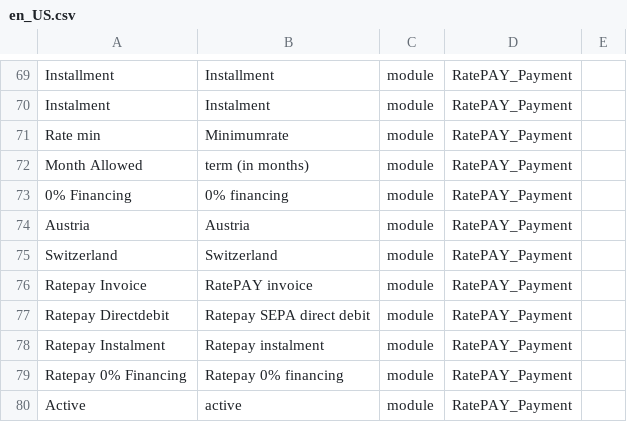
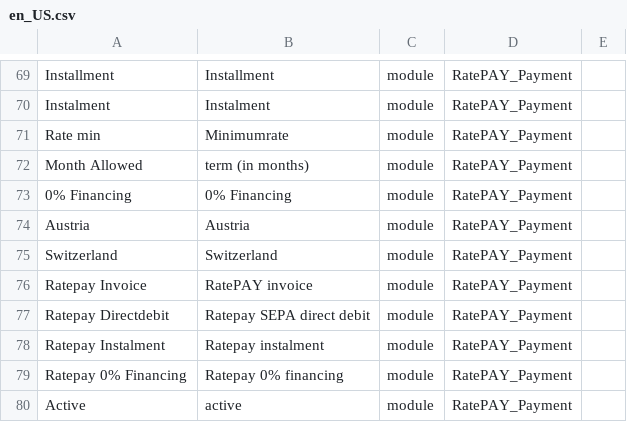
Before and after one commit to ratepay/magento2-module, a CSV file: i18n/en_US.csv, drawn as a sheet; only a part is shown, gaps mark what is left out.

Commit message:
Update en_US.csv
fix typo

```diff
--- a/i18n/en_US.csv
+++ b/i18n/en_US.csv
@@ -72,3 +72,3 @@ Rate min,Minimumrate,module,RatePAY_Payment
 "Month Allowed","term (in months)",module,RatePAY_Payment
-"0% Financing","0% financing",module,RatePAY_Payment
+"0% Financing","0% Financing",module,RatePAY_Payment
 Austria,Austria,module,RatePAY_Payment
```
